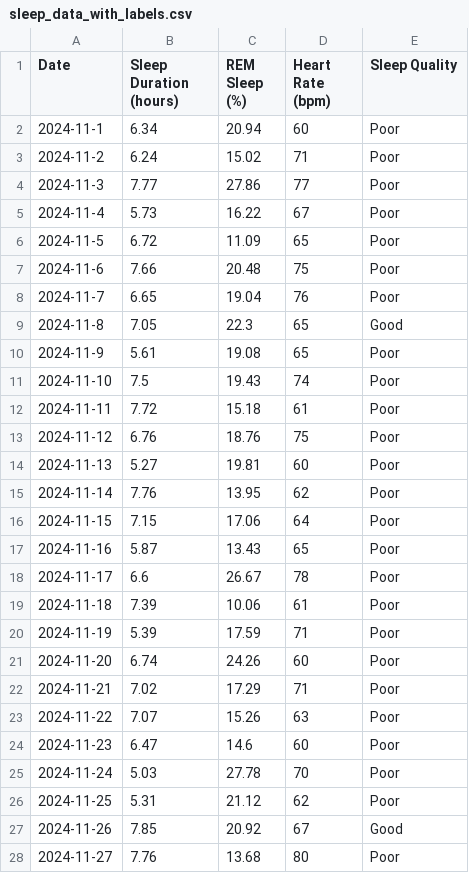
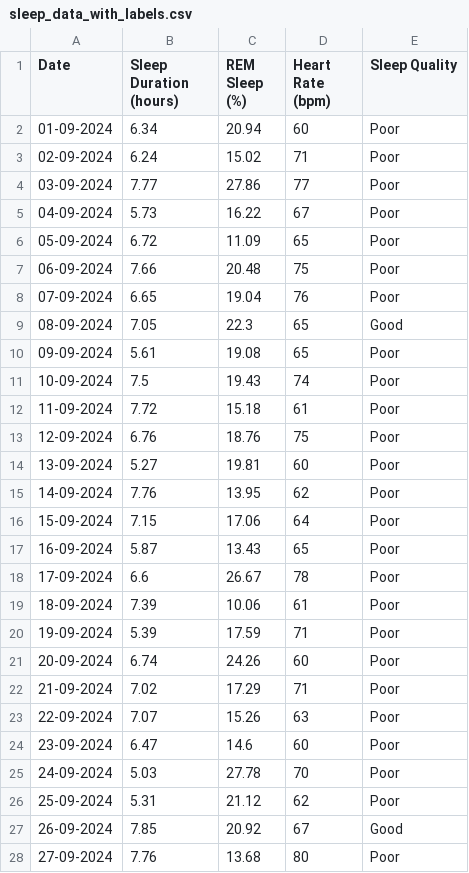
Before and after one commit to Debaditya-Som/Azure-Dream-Catcher, a CSV file: datasets/sleep_data_with_labels.csv, drawn as a sheet; only a part is shown; the diff covers the shown part only.

```diff
--- a/datasets/sleep_data_with_labels.csv
+++ b/datasets/sleep_data_with_labels.csv
@@ -1,28 +1,28 @@
 Date,Sleep Duration (hours),REM Sleep (%),Heart Rate (bpm),Sleep Quality
-2024-11-1,6.34,20.94,60,Poor
-2024-11-2,6.24,15.02,71,Poor
-2024-11-3,7.77,27.86,77,Poor
-2024-11-4,5.73,16.22,67,Poor
-2024-11-5,6.72,11.09,65,Poor
-2024-11-6,7.66,20.48,75,Poor
-2024-11-7,6.65,19.04,76,Poor
-2024-11-8,7.05,22.3,65,Good
-2024-11-9,5.61,19.08,65,Poor
-2024-11-10,7.5,19.43,74,Poor
-2024-11-11,7.72,15.18,61,Poor
-2024-11-12,6.76,18.76,75,Poor
-2024-11-13,5.27,19.81,60,Poor
-2024-11-14,7.76,13.95,62,Poor
-2024-11-15,7.15,17.06,64,Poor
-2024-11-16,5.87,13.43,65,Poor
-2024-11-17,6.6,26.67,78,Poor
-2024-11-18,7.39,10.06,61,Poor
-2024-11-19,5.39,17.59,71,Poor
-2024-11-20,6.74,24.26,60,Poor
-2024-11-21,7.02,17.29,71,Poor
-2024-11-22,7.07,15.26,63,Poor
-2024-11-23,6.47,14.6,60,Poor
-2024-11-24,5.03,27.78,70,Poor
-2024-11-25,5.31,21.12,62,Poor
-2024-11-26,7.85,20.92,67,Good
-2024-11-27,7.76,13.68,80,Poor
+01-09-2024,6.34,20.94,60,Poor
+02-09-2024,6.24,15.02,71,Poor
+03-09-2024,7.77,27.86,77,Poor
+04-09-2024,5.73,16.22,67,Poor
+05-09-2024,6.72,11.09,65,Poor
+06-09-2024,7.66,20.48,75,Poor
+07-09-2024,6.65,19.04,76,Poor
+08-09-2024,7.05,22.3,65,Good
+09-09-2024,5.61,19.08,65,Poor
+10-09-2024,7.5,19.43,74,Poor
+11-09-2024,7.72,15.18,61,Poor
+12-09-2024,6.76,18.76,75,Poor
+13-09-2024,5.27,19.81,60,Poor
+14-09-2024,7.76,13.95,62,Poor
+15-09-2024,7.15,17.06,64,Poor
+16-09-2024,5.87,13.43,65,Poor
+17-09-2024,6.6,26.67,78,Poor
+18-09-2024,7.39,10.06,61,Poor
+19-09-2024,5.39,17.59,71,Poor
+20-09-2024,6.74,24.26,60,Poor
+21-09-2024,7.02,17.29,71,Poor
+22-09-2024,7.07,15.26,63,Poor
+23-09-2024,6.47,14.6,60,Poor
+24-09-2024,5.03,27.78,70,Poor
+25-09-2024,5.31,21.12,62,Poor
+26-09-2024,7.85,20.92,67,Good
+27-09-2024,7.76,13.68,80,Poor
```
Also changed, not shown: 75 edited cells elsewhere in this file, 7 other files.
